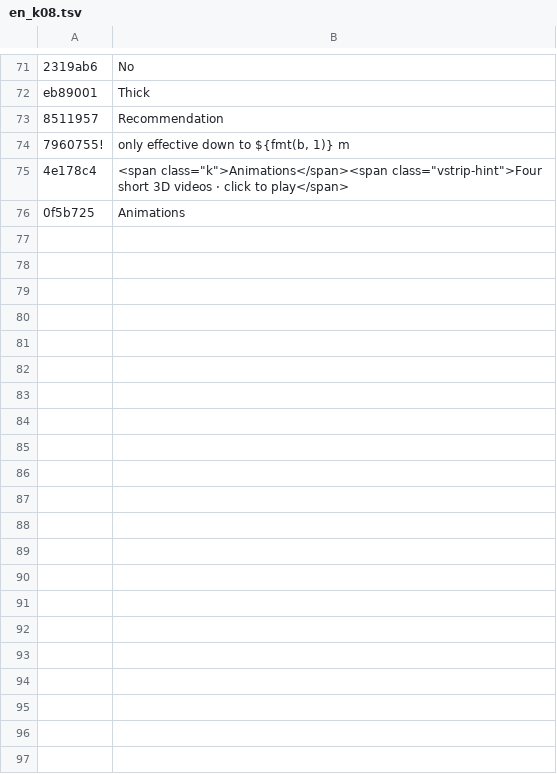
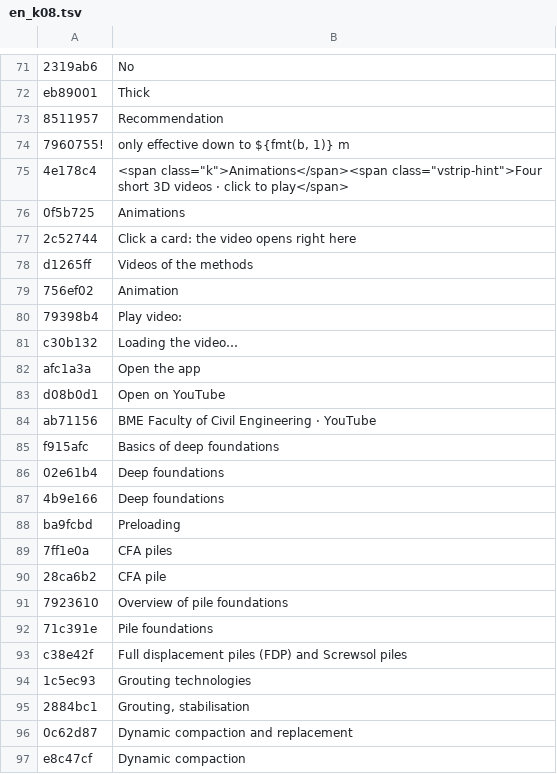
Before and after one commit to MBalika/kedvezotlen-altalaj, a TSV file: _src/i18n/en_k08.tsv, drawn as a sheet; only a part is shown, gaps mark what is left out; the diff names each change by its address in the sheet, - before the commit and + after, or states it on an @@ line.

```diff
--- a/_src/i18n/en_k08.tsv
+++ b/_src/i18n/en_k08.tsv
+row 77: 2c52744 | Click a card: the video opens right here
+row 78: d1265ff | Videos of the methods
+row 79: 756ef02 | Animation
+row 80: 79398b4 | Play video:
+row 81: c30b132 | Loading the video…
+row 82: afc1a3a | Open the app
+row 83: d08b0d1 | Open on YouTube
+row 84: ab71156 | BME Faculty of Civil Engineering · YouTube
+row 85: f915afc | Basics of deep foundations
+row 86: 02e61b4 | Deep foundations
+row 87: 4b9e166 | Deep foundations
+row 88: ba9fcbd | Preloading
+row 89: 7ff1e0a | CFA piles
+row 90: 28ca6b2 | CFA pile
+row 91: 7923610 | Overview of pile foundations
+row 92: 71c391e | Pile foundations
+row 93: c38e42f | Full displacement piles (FDP) and Screwsol piles
+row 94: 1c5ec93 | Grouting technologies
+row 95: 2884bc1 | Grouting, stabilisation
+row 96: 0c62d87 | Dynamic compaction and replacement
+row 97: e8c47cf | Dynamic compaction
```
Also changed, not shown: _src/i18n/en_k02.tsv, _src/i18n/en_k03.tsv, 33 other files.
